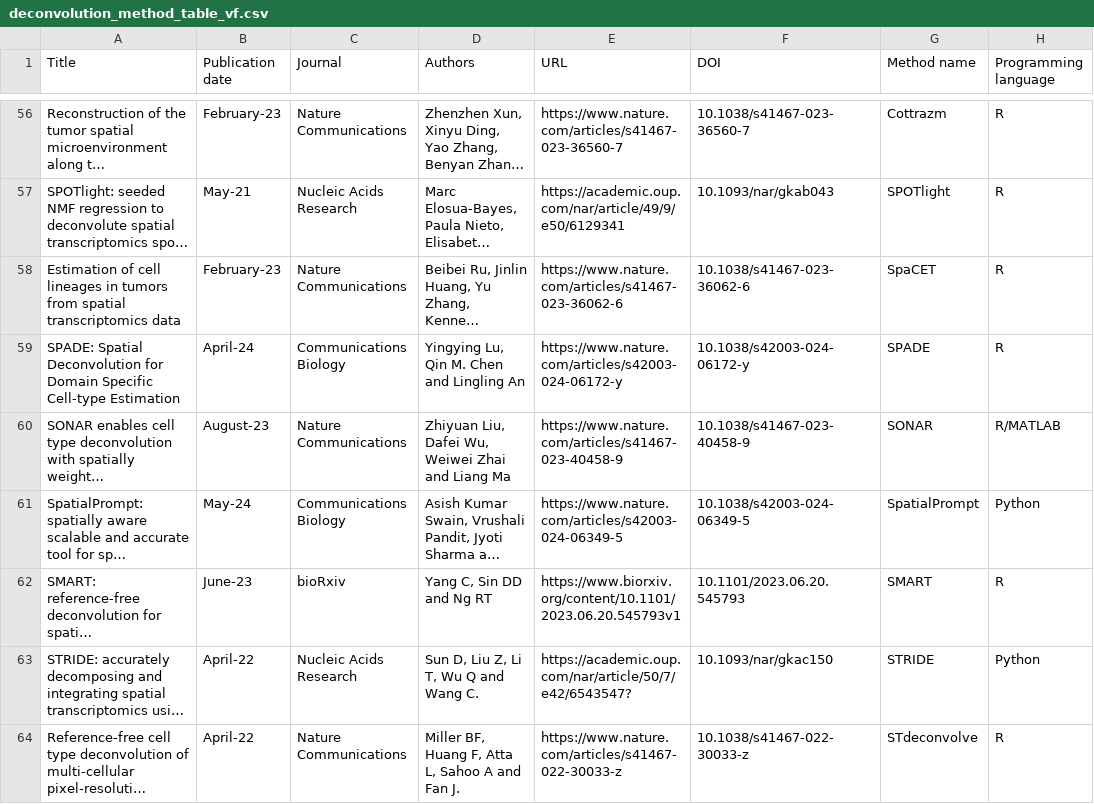
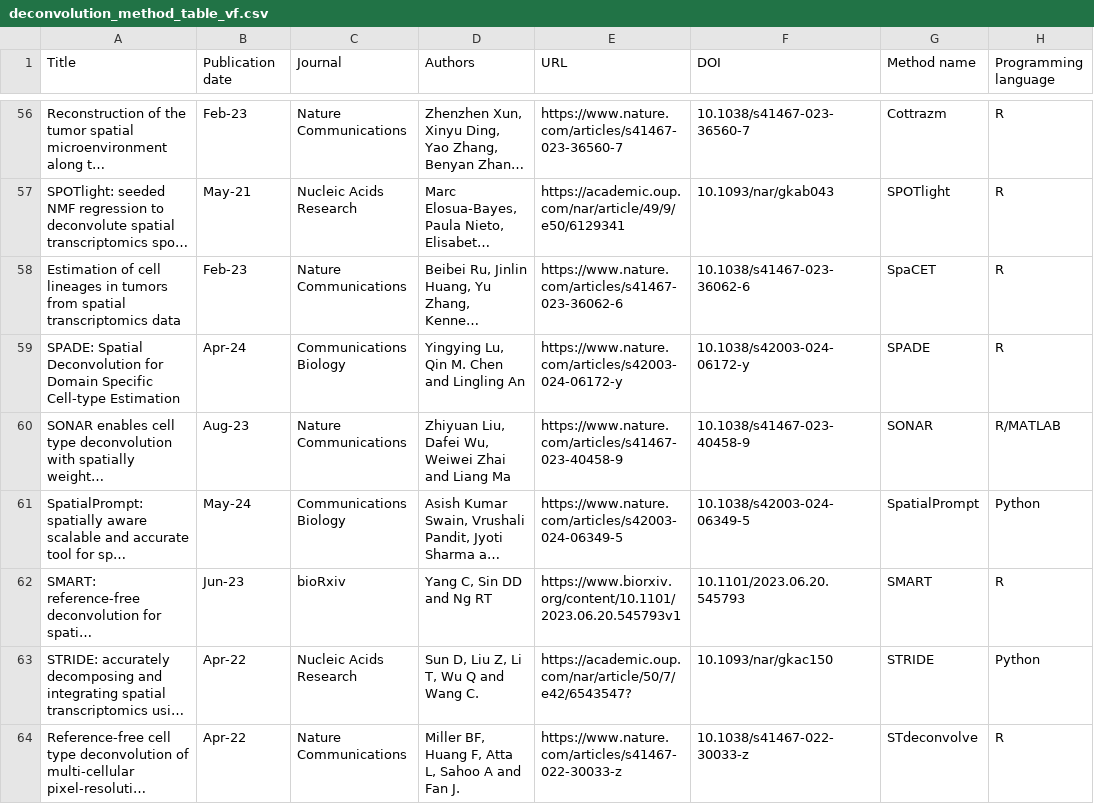
Before and after one commit to lgaspardboulinc31/Deconvolution_review, a CSV file: Shiny_Deconvolution/data/deconvolution_method_table_vf.csv, drawn as a sheet; only a part is shown, gaps mark what is left out; long unchanged cells end in …; the diff covers the shown part only; the diff names each change by its address in the sheet, - before the commit and + after, or states it on an @@ line.

```diff
--- a/Shiny_Deconvolution/data/deconvolution_method_table_vf.csv
+++ b/Shiny_Deconvolution/data/deconvolution_method_table_vf.csv
-B56 (Publication date): February-23
+B56 (Publication date): Feb-23
-B58 (Publication date): February-23
+B58 (Publication date): Feb-23
-B59 (Publication date): April-24
+B59 (Publication date): Apr-24
-B60 (Publication date): August-23
+B60 (Publication date): Aug-23
-B62 (Publication date): June-23
+B62 (Publication date): Jun-23
-B63:B64 (Publication date): April-22
+B63:B64 (Publication date): Apr-22
```
Also changed, not shown: 49 edited cells elsewhere in this file, 3 other files.
